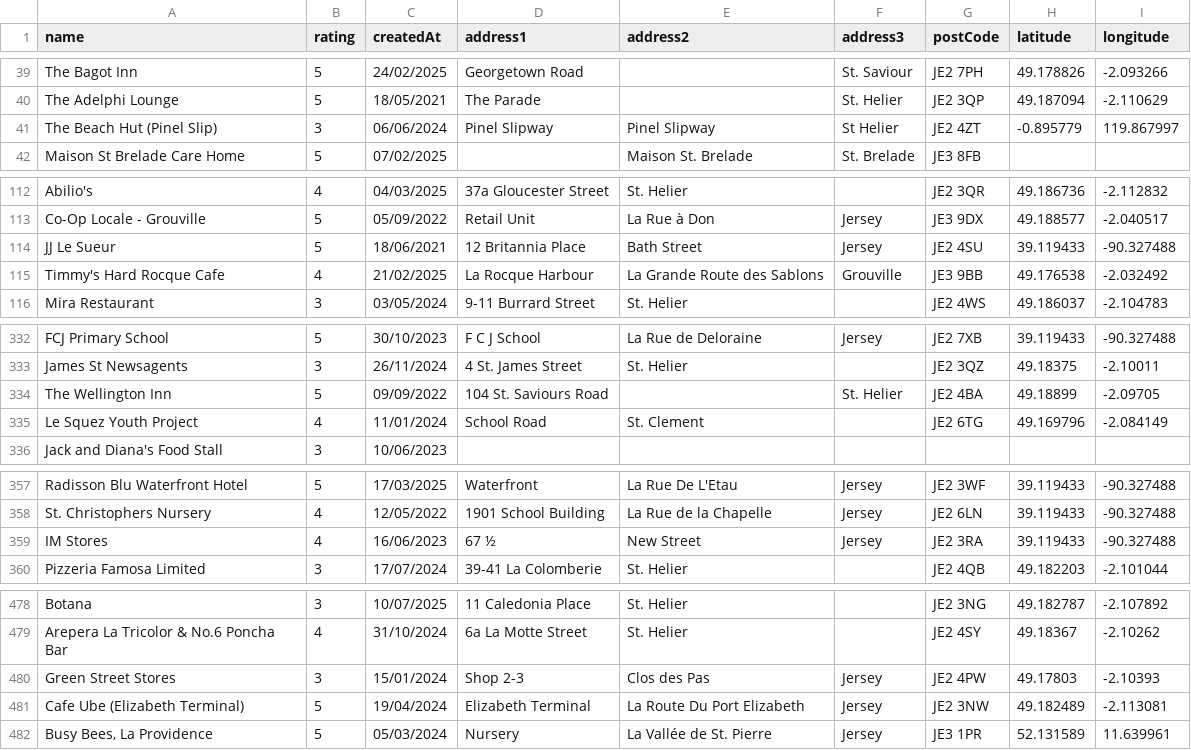
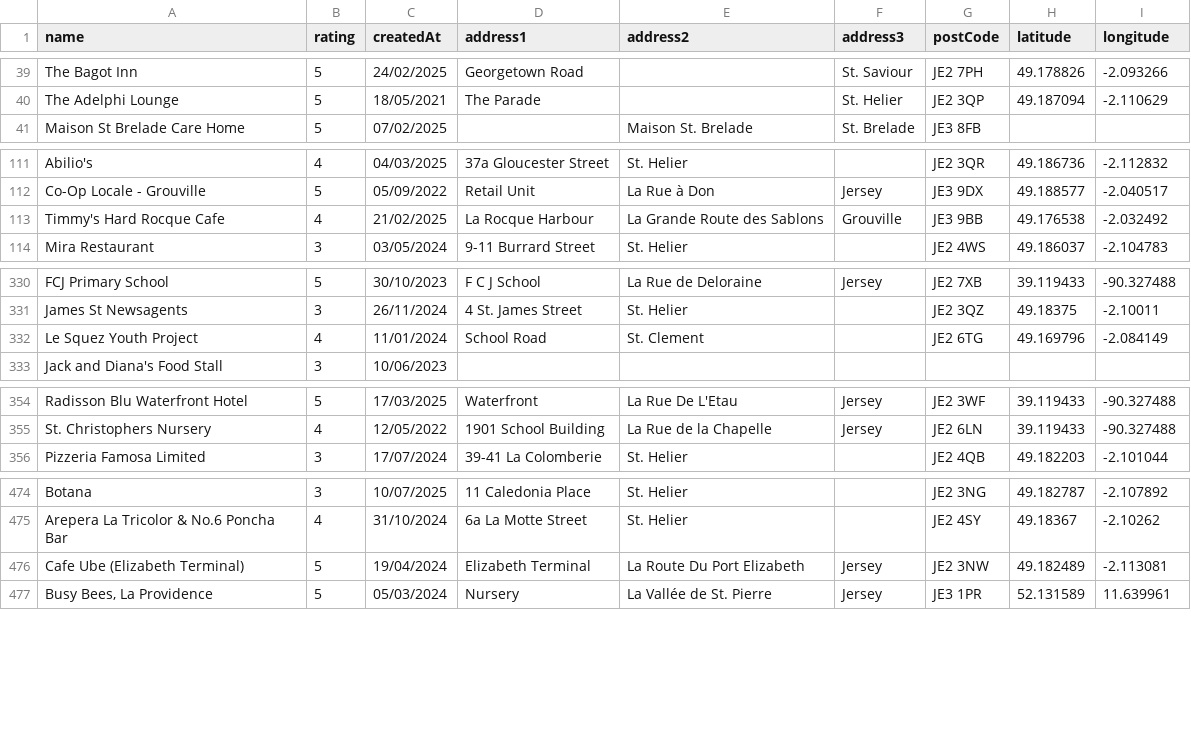
Before and after one commit to glitchjsy/opendata-downloads, a CSV file: data/eatsafe/eatsafe.csv, drawn as a sheet; only a part is shown, gaps mark what is left out; the diff covers the shown part only; the diff names each change by its address in the sheet, - before the commit and + after, or states it on an @@ line.

```diff
--- a/data/eatsafe/eatsafe.csv
+++ b/data/eatsafe/eatsafe.csv
-row 41: The Beach Hut (Pinel Slip) | 3 | 06/06/2024 | Pinel Slipway | Pinel Slipway | St Helier | JE2 4ZT | -0.895779 | 119.867997
-row 114: JJ Le Sueur | 5 | 18/06/2021 | 12 Britannia Place | Bath Street | Jersey | JE2 4SU | 39.119433 | -90.327488
-row 334: The Wellington Inn | 5 | 09/09/2022 | 104 St. Saviours Road |  | St. Helier | JE2 4BA | 49.18899 | -2.09705
-row 359: IM Stores | 4 | 16/06/2023 | 67 ½ | New Street | Jersey | JE2 3RA | 39.119433 | -90.327488
-row 480: Green Street Stores | 3 | 15/01/2024 | Shop 2-3 | Clos des Pas | Jersey | JE2 4PW | 49.17803 | -2.10393
```
Also changed, not shown: 1 removed row elsewhere in this file, 4 other files.
